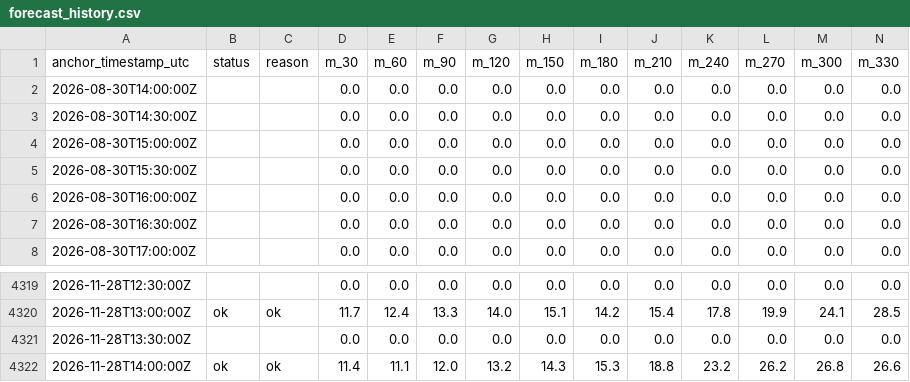
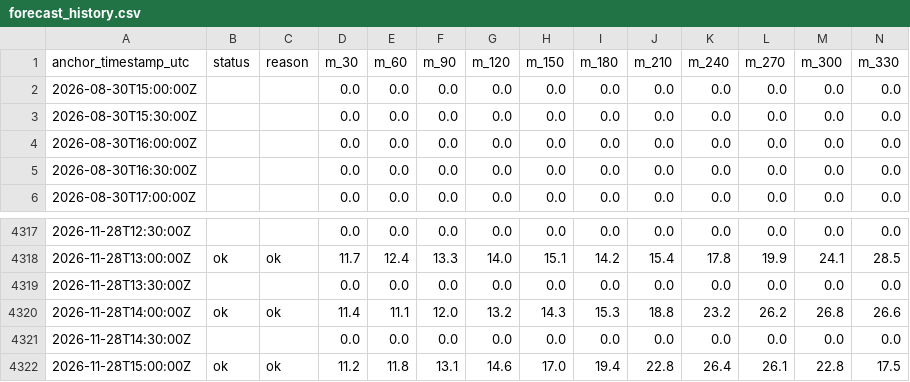
Before and after one commit to lupes-pierre/ap-prediction, a CSV file: site/data/forecast_history.csv, drawn as a sheet; only a part is shown, gaps mark what is left out; removed rows and columns are numbered as before the commit, all else as after; rows hold the shown columns only; the diff names each change by its address in the sheet, - before the commit and + after, or states it on an @@ line.

Commit message:
chore: update forecast data (2026-11-28T15:07:01Z)

```diff
--- a/site/data/forecast_history.csv
+++ b/site/data/forecast_history.csv
-row 2: 2026-08-30T14:00:00Z |  |  | 0.0 | 0.0 | 0.0 | 0.0 | 0.0 | 0.0 | 0.0 | 0.0 | 0.0 | 0.0 | 0.0
-row 3: 2026-08-30T14:30:00Z |  |  | 0.0 | 0.0 | 0.0 | 0.0 | 0.0 | 0.0 | 0.0 | 0.0 | 0.0 | 0.0 | 0.0
+row 4321: 2026-11-28T14:30:00Z |  |  | 0.0 | 0.0 | 0.0 | 0.0 | 0.0 | 0.0 | 0.0 | 0.0 | 0.0 | 0.0 | 0.0
+row 4322: 2026-11-28T15:00:00Z | ok | ok | 11.2 | 11.8 | 13.1 | 14.6 | 17.0 | 19.4 | 22.8 | 26.4 | 26.1 | 22.8 | 17.5
```
Also changed, not shown: 3 other files.
